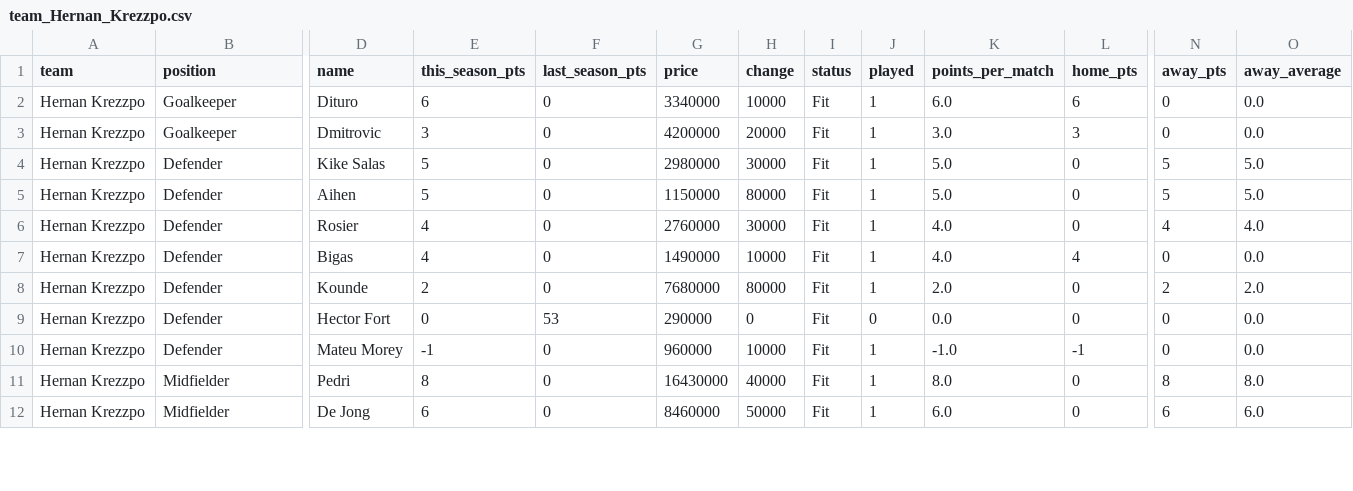
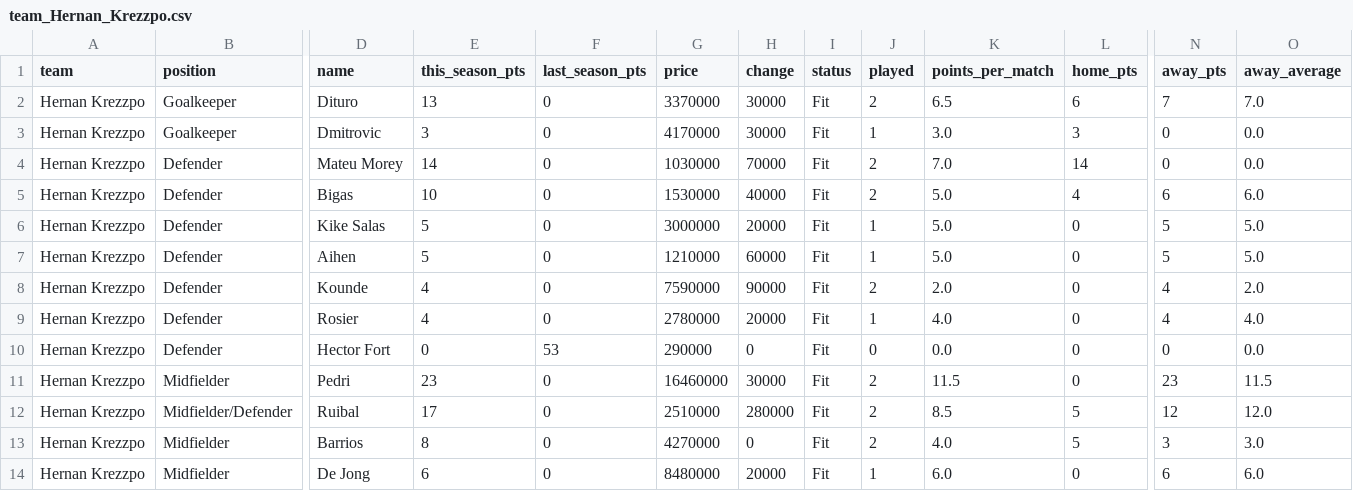
Before and after one commit to nilcrespo/BiwengerBot, a CSV file: csvs/teams/team_Hernan_Krezzpo.csv, drawn as a sheet; only a part is shown, gaps mark what is left out; removed rows and columns are numbered as before the commit, all else as after; rows hold the shown columns only; the diff covers the shown part only; the diff names each change by its address in the sheet, - before the commit and + after, or states it on an @@ line.

```diff
--- a/csvs/teams/team_Hernan_Krezzpo.csv
+++ b/csvs/teams/team_Hernan_Krezzpo.csv
-E2 (this_season_pts): 6
+E2 (this_season_pts): 13
-G2 (price): 3340000
+G2 (price): 3370000
-H2 (change): 10000
+H2 (change): 30000
-J2 (played): 1
+J2 (played): 2
-K2 (points_per_match): 6.0
+K2 (points_per_match): 6.5
-N2 (away_pts): 0
+N2 (away_pts): 7
-O2 (away_average): 0.0
+O2 (away_average): 7.0
-G3 (price): 4200000
+G3 (price): 4170000
-H3 (change): 20000
+H3 (change): 30000
+row 4: Hernan Krezzpo | Defender | Mateu Morey | 14 | 0 | 1030000 | 70000 | Fit | 2 | 7.0 | 14 | 0 | 0.0
+row 5: Hernan Krezzpo | Defender | Bigas | 10 | 0 | 1530000 | 40000 | Fit | 2 | 5.0 | 4 | 6 | 6.0
-G6 (price): 2980000
+G6 (price): 3000000
-H6 (change): 30000
+H6 (change): 20000
-G7 (price): 1150000
+G7 (price): 1210000
-H7 (change): 80000
+H7 (change): 60000
+row 8: Hernan Krezzpo | Defender | Kounde | 4 | 0 | 7590000 | 90000 | Fit | 2 | 2.0 | 0 | 4 | 2.0
-G9 (price): 2760000
+G9 (price): 2780000
-H9 (change): 30000
+H9 (change): 20000
-row 7: Hernan Krezzpo | Defender | Bigas | 4 | 0 | 1490000 | 10000 | Fit | 1 | 4.0 | 4 | 0 | 0.0
-row 8: Hernan Krezzpo | Defender | Kounde | 2 | 0 | 7680000 | 80000 | Fit | 1 | 2.0 | 0 | 2 | 2.0
-row 10: Hernan Krezzpo | Defender | Mateu Morey | -1 | 0 | 960000 | 10000 | Fit | 1 | -1.0 | -1 | 0 | 0.0
-E11 (this_season_pts): 8
+E11 (this_season_pts): 23
-G11 (price): 16430000
+G11 (price): 16460000
-H11 (change): 40000
+H11 (change): 30000
-J11 (played): 1
+J11 (played): 2
-K11 (points_per_match): 8.0
+K11 (points_per_match): 11.5
-N11 (away_pts): 8
+N11 (away_pts): 23
-O11 (away_average): 8.0
+O11 (away_average): 11.5
+row 12: Hernan Krezzpo | Midfielder/Defender | Ruibal | 17 | 0 | 2510000 | 280000 | Fit | 2 | 8.5 | 5 | 12 | 12.0
+row 13: Hernan Krezzpo | Midfielder | Barrios | 8 | 0 | 4270000 | 0 | Fit | 2 | 4.0 | 5 | 3 | 3.0
-G14 (price): 8460000
+G14 (price): 8480000
-H14 (change): 50000
+H14 (change): 20000
```
Also changed, not shown: 1 added row, 2 removed rows and 5 edited cells elsewhere in this file, csvs/teams/team_CD_Numancia.csv, csvs/teams/team_General_Hansi_Topete.csv, 8 other files.
